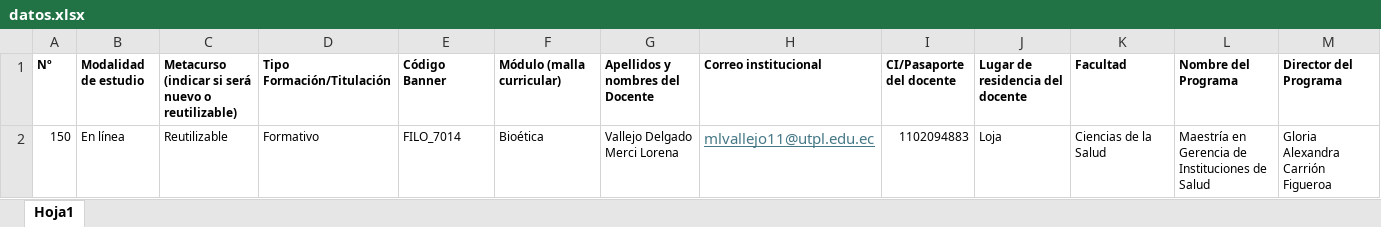
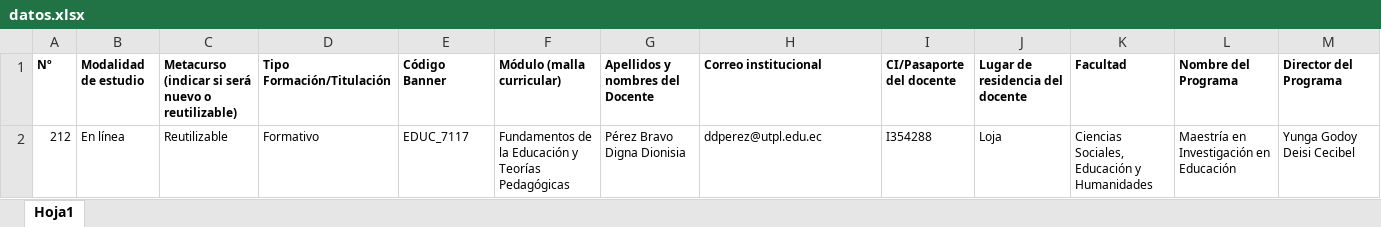
Before and after one commit to Ediloja/GD-Posgrados, an Excel workbook: datos.xlsx, sheet Hoja1, drawn as a sheet; only a part is shown; values as stored, in another font and other column widths than the file's, no borders; removed rows and columns are numbered as before the commit, all else as after; rows hold the shown columns only; the diff names each change by its address in the sheet, - before the commit and + after, or states it on an @@ line.

Commit message:
Actualización de espacios entre focalizadores

```diff
--- a/datos.xlsx (sheet Hoja1)
+++ b/datos.xlsx (sheet Hoja1)
-row 2: 150 | En línea | Reutilizable | Formativo | FILO_7014 | Bioética | Vallejo Delgado Merci Lorena | mlvallejo11@utpl.edu.ec | 1102094883 | Loja | Ciencias de la Salud | Maestría en Gerencia de Instituciones de Salud | Gloria Alexandra Carrión Figueroa
+row 2: 212 | En línea | Reutilizable | Formativo | EDUC_7117 | Fundamentos de la Educación y Teorías Pedagógicas | Pérez Bravo Digna Dionisia | ddperez@utpl.edu.ec | I354288 | Loja | Ciencias Sociales, Educación y Humanidades | Maestría en Investigación en Educación | Yunga Godoy Deisi Cecibel
```
Also changed, not shown: 12 other files.
